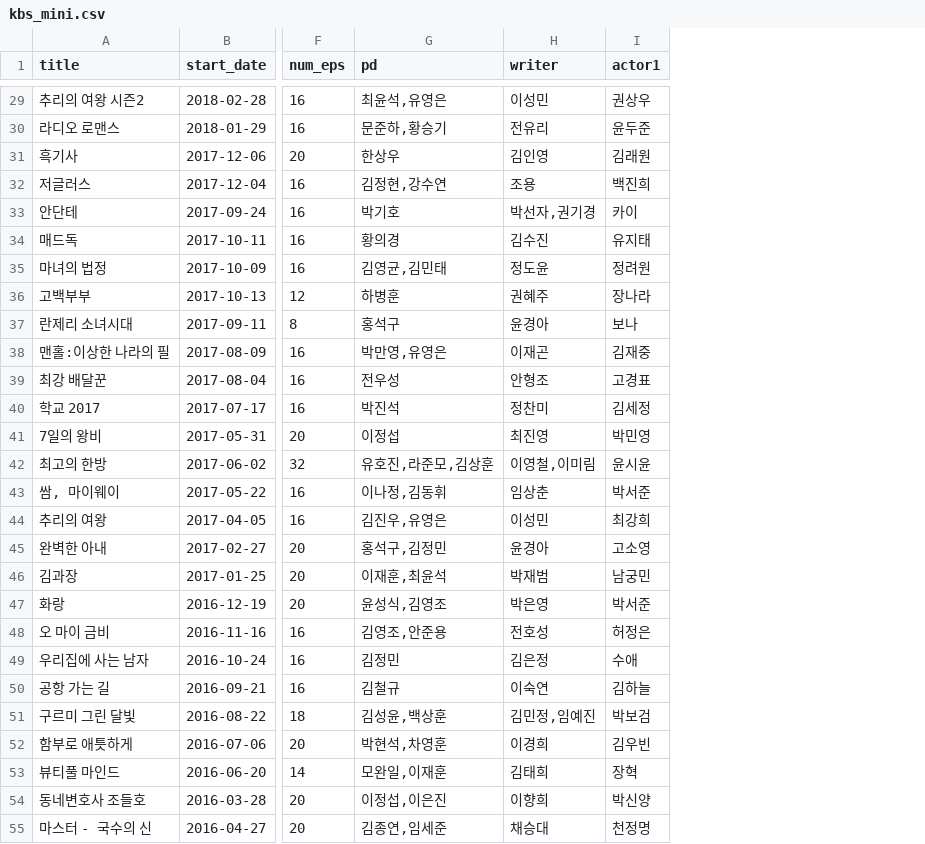
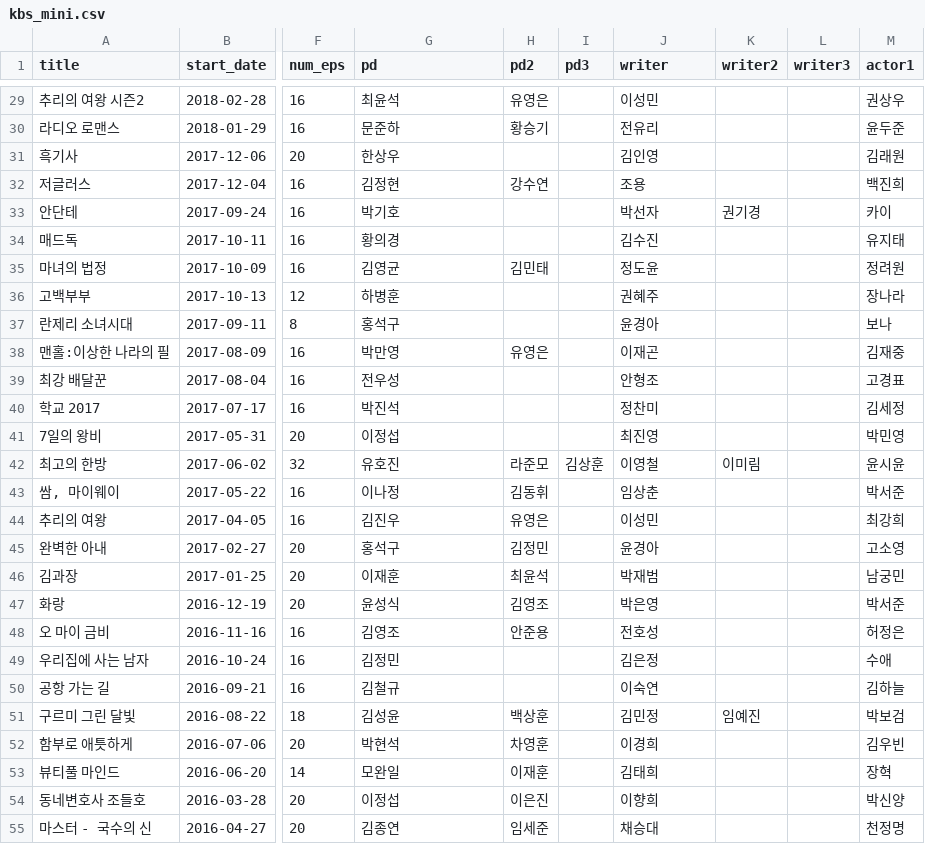
Before and after one commit to Park-Yegi/Drama-View-Rate-Prediction, a CSV file: kbs_mini.csv, drawn as a sheet; only a part is shown, gaps mark what is left out; addresses are those after the commit; the diff covers the shown part only; the diff names each change by its address in the sheet, - before the commit and + after, or states it on an @@ line.

```diff
--- a/kbs_mini.csv
+++ b/kbs_mini.csv
+column H (pd2), rows 29-55: 유영은 | 황승기 |  | 강수연 |  |  | 김민태 |  |  | 유영은 |  |  |  | 라준모 | 김동휘 | 유영은 | 김정민 | 최윤석 | 김영조 | 안준용 |  |  | 백상훈 | 차영훈 | 이재훈 | 이은진 | 임세준
+column I (pd3), row 42: 김상훈
+column K (writer2), rows 33-51: 권기경 |  |  |  |  |  |  |  |  | 이미림 |  |  |  |  |  |  |  |  | 임예진
+column L (writer3), empty
-G29 (pd): 최윤석,유영은
+G29 (pd): 최윤석
-G30 (pd): 문준하,황승기
+G30 (pd): 문준하
-G32 (pd): 김정현,강수연
+G32 (pd): 김정현
-J33 (writer): 박선자,권기경
+J33 (writer): 박선자
-G35 (pd): 김영균,김민태
+G35 (pd): 김영균
-G38 (pd): 박만영,유영은
+G38 (pd): 박만영
-G42 (pd): 유호진,라준모,김상훈
+G42 (pd): 유호진
-J42 (writer): 이영철,이미림
+J42 (writer): 이영철
-G43 (pd): 이나정,김동휘
+G43 (pd): 이나정
-G44 (pd): 김진우,유영은
+G44 (pd): 김진우
-G45 (pd): 홍석구,김정민
+G45 (pd): 홍석구
-G46 (pd): 이재훈,최윤석
+G46 (pd): 이재훈
-G47 (pd): 윤성식,김영조
+G47 (pd): 윤성식
-G48 (pd): 김영조,안준용
+G48 (pd): 김영조
-G51 (pd): 김성윤,백상훈
+G51 (pd): 김성윤
-J51 (writer): 김민정,임예진
+J51 (writer): 김민정
-G52 (pd): 박현석,차영훈
+G52 (pd): 박현석
-G53 (pd): 모완일,이재훈
+G53 (pd): 모완일
-G54 (pd): 이정섭,이은진
+G54 (pd): 이정섭
-G55 (pd): 김종연,임세준
+G55 (pd): 김종연
```
Also changed, not shown: 115 edited cells elsewhere in this file, 7 other files.
